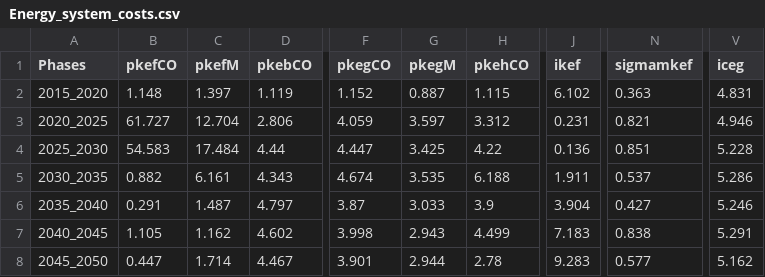
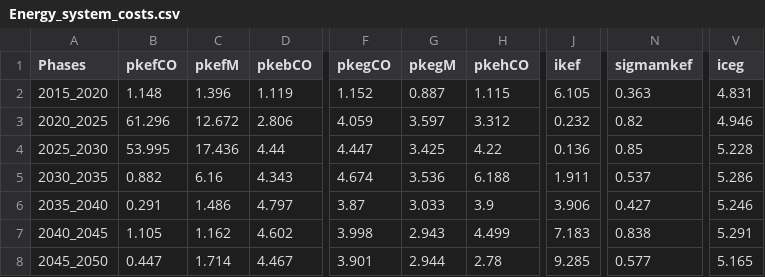
Before and after one commit to energyscope/EnergyScope_coupling_GEMMES, a CSV file: EnergyScope_Pathway/src/Energy_system_costs.csv, drawn as a sheet; only a part is shown, gaps mark what is left out; the diff names each change by its address in the sheet, - before the commit and + after, or states it on an @@ line.

```diff
--- a/EnergyScope_Pathway/src/Energy_system_costs.csv
+++ b/EnergyScope_Pathway/src/Energy_system_costs.csv
-C2 (pkefM): 1.397
+C2 (pkefM): 1.396
-J2 (ikef): 6.102
+J2 (ikef): 6.105
-B3 (pkefCO): 61.727
+B3 (pkefCO): 61.296
-C3 (pkefM): 12.704
+C3 (pkefM): 12.672
-J3 (ikef): 0.231
+J3 (ikef): 0.232
-N3 (sigmamkef): 0.821
+N3 (sigmamkef): 0.82
-B4 (pkefCO): 54.583
+B4 (pkefCO): 53.995
-C4 (pkefM): 17.484
+C4 (pkefM): 17.436
-N4 (sigmamkef): 0.851
+N4 (sigmamkef): 0.85
-C5 (pkefM): 6.161
+C5 (pkefM): 6.16
-G5 (pkegM): 3.535
+G5 (pkegM): 3.536
-C6 (pkefM): 1.487
+C6 (pkefM): 1.486
-J6 (ikef): 3.904
+J6 (ikef): 3.906
-J8 (ikef): 9.283
+J8 (ikef): 9.285
-V8 (iceg): 5.162
+V8 (iceg): 5.165
```
Also changed, not shown: EnergyScope_Pathway/src/EUD_2021.csv, EnergyScope_Pathway/src/EUD_2026.csv, 6 other files.
